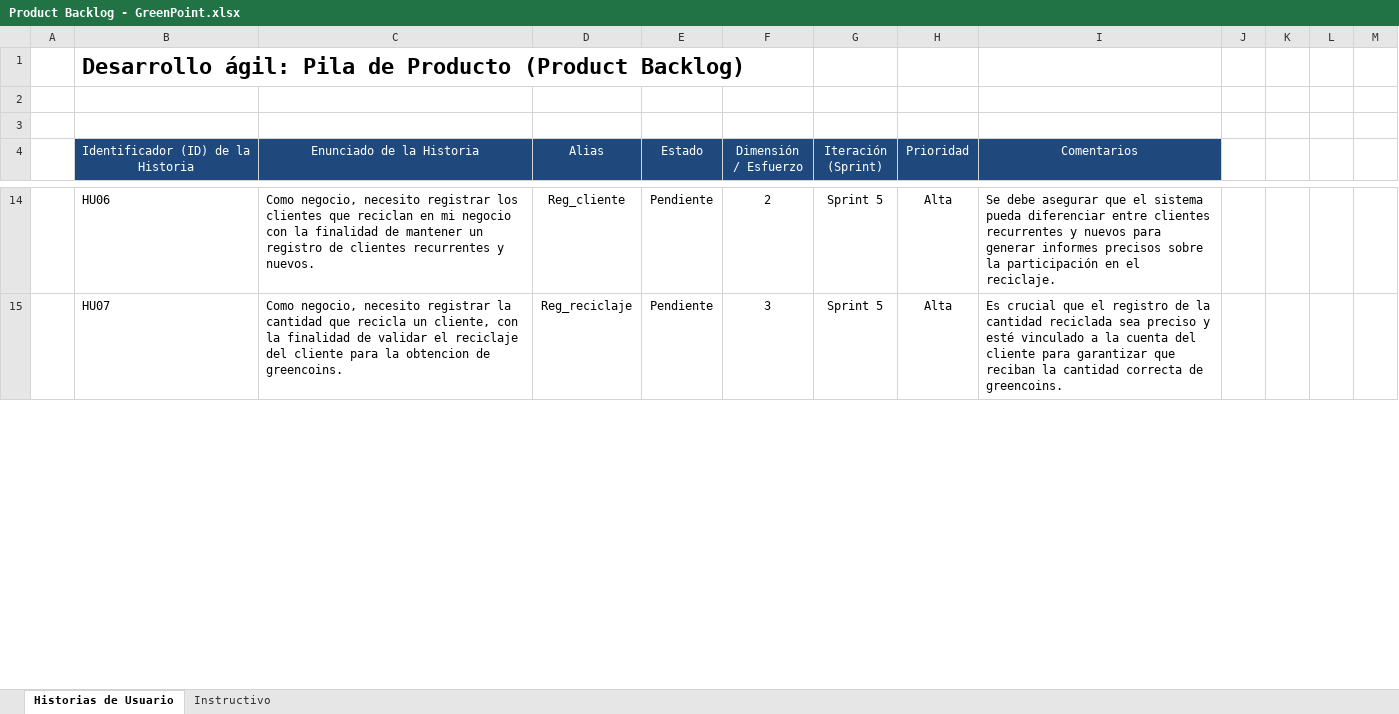
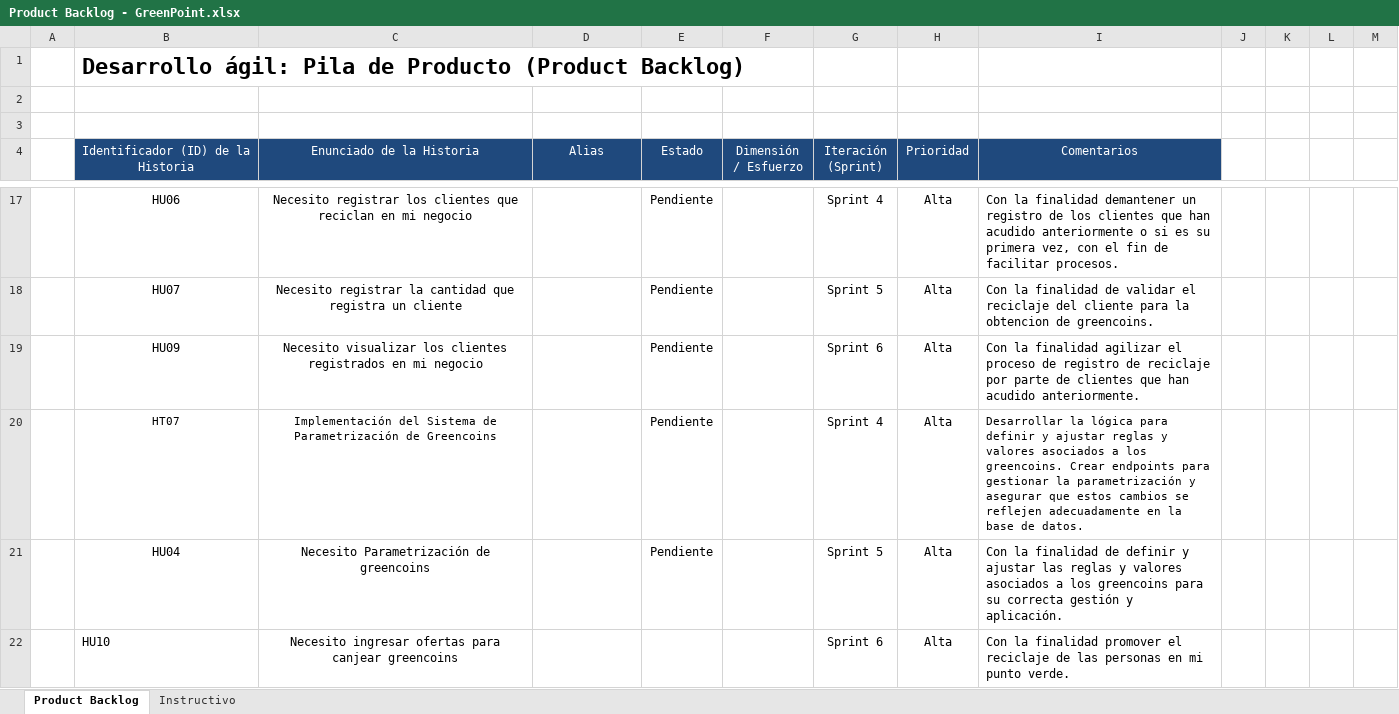
Before and after one commit to Zydell/GreenPoint, an Excel workbook: Documentation/Product Backlog - GreenPoint.xlsx, sheet Product Backlog, drawn as a sheet; only a part is shown, gaps mark what is left out; values as stored, in another font and other column widths than the file's, no borders; addresses are those after the commit; the diff covers the shown part only; the diff names each change by its address in the sheet, - before the commit and + after, or states it on an @@ line.

```diff
--- a/Documentation/Product Backlog - GreenPoint.xlsx (sheet Product Backlog)
+++ b/Documentation/Product Backlog - GreenPoint.xlsx (sheet Product Backlog)
-sheet tab: Historias de Usuario
+sheet tab: Product Backlog
-B17:C18 alignment: left
+B17:C18 alignment: center
-C17 (Enunciado de la Historia): Como negocio, necesito registrar los clientes que reciclan en mi negocio con la finalidad de mantener un registro de clientes recurrentes y nuevos.
+C17 (Enunciado de la Historia): Necesito registrar los clientes que reciclan en mi negocio
-D17 (Alias): Reg_cliente
+D17 (Alias): (empty)
-F17 (Dimensión / Esfuerzo): 2
+F17 (Dimensión / Esfuerzo): (empty)
-G17 (Iteración (Sprint)): Sprint 5
+G17 (Iteración (Sprint)): Sprint 4
-I17 (Comentarios): Se debe asegurar que el sistema pueda diferenciar entre clientes recurrentes y nuevos para generar informes precisos sobre la participación en el reciclaje.
+I17 (Comentarios): Con la finalidad demantener un registro de los clientes que han acudido anteriormente o si es su primera vez, con el fin de facilitar procesos.
-C18 (Enunciado de la Historia): Como negocio, necesito registrar la cantidad que recicla un cliente, con la finalidad de validar el reciclaje del cliente para la obtencion de greencoins.
+C18 (Enunciado de la Historia): Necesito registrar la cantidad que registra un cliente
-D18 (Alias): Reg_reciclaje
+D18 (Alias): (empty)
-F18 (Dimensión / Esfuerzo): 3
+F18 (Dimensión / Esfuerzo): (empty)
-I18 (Comentarios): Es crucial que el registro de la cantidad reciclada sea preciso y esté vinculado a la cuenta del cliente para garantizar que reciban la cantidad correcta de greencoins.
+I18 (Comentarios): Con la finalidad de validar el reciclaje del cliente para la obtencion de greencoins.
+row 19:  | HU09 | Necesito visualizar los clientes registrados en mi negocio |  | Pendiente |  | Sprint 6 | Alta | Con la finalidad agilizar el proceso de registro de reciclaje por parte de clientes que han acudido anteriormente.
+row 20:  | HT07 | Implementación del Sistema de Parametrización de Greencoins |  | Pendiente |  | Sprint 4 | Alta | Desarrollar la lógica para definir y ajustar reglas y valores asociados a los greencoins. Crear endpoints para gestionar la parametrización y asegurar que estos cambios se reflejen adecuadamente en la base de datos.
+row 21:  | HU04 | Necesito Parametrización de greencoins |  | Pendiente |  | Sprint 5 | Alta | Con la finalidad de definir y ajustar las reglas y valores asociados a los greencoins para su correcta gestión y aplicación.
+row 22:  | HU10 | Necesito ingresar ofertas para canjear greencoins |  |  |  | Sprint 6 | Alta | Con la finalidad promover el reciclaje de las personas en mi punto verde.
```
Also changed, not shown: 8 added rows, 12 removed rows, 73 edited cells and cell formats elsewhere in this sheet, Documentation/Historias Usuario - GreenPoint.xlsx.
